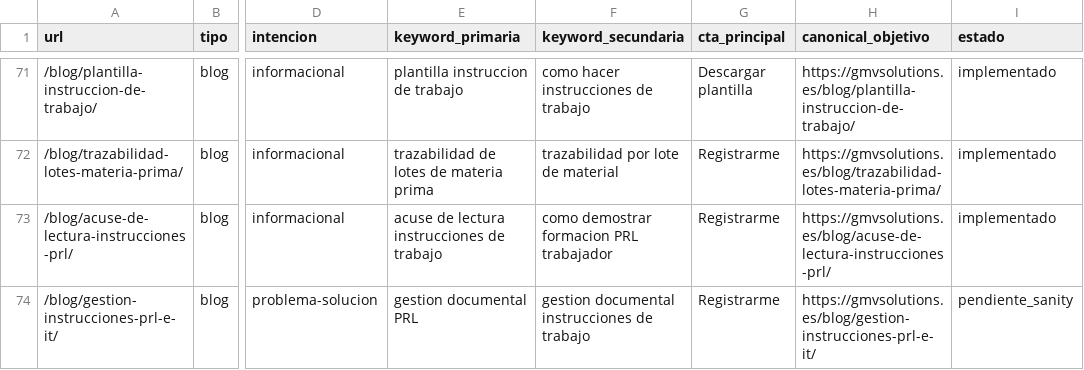
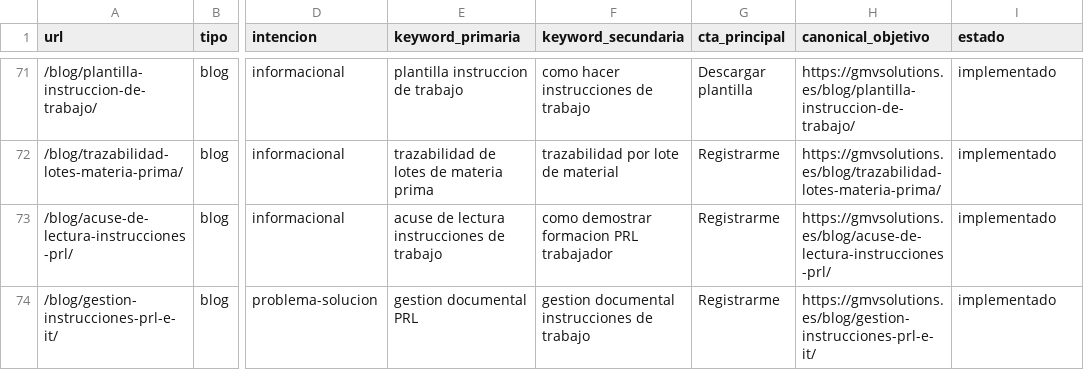
Before and after one commit to GonzaloMoldes/gmvsolutions.es, a CSV file: MATRIZ_URL_INTENCION_SPRINT1.csv, drawn as a sheet; only a part is shown, gaps mark what is left out; the diff names each change by its address in the sheet, - before the commit and + after, or states it on an @@ line.

```diff
--- a/MATRIZ_URL_INTENCION_SPRINT1.csv
+++ b/MATRIZ_URL_INTENCION_SPRINT1.csv
-I74 (estado): pendiente_sanity
+I74 (estado): implementado
```
